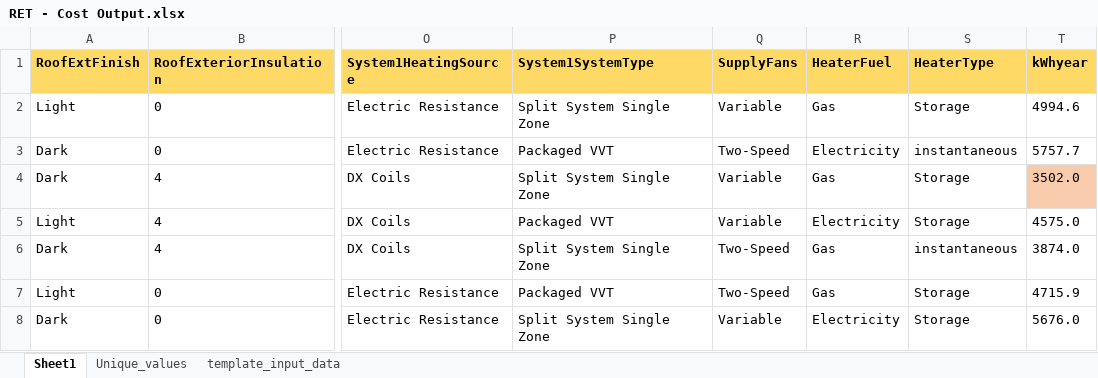
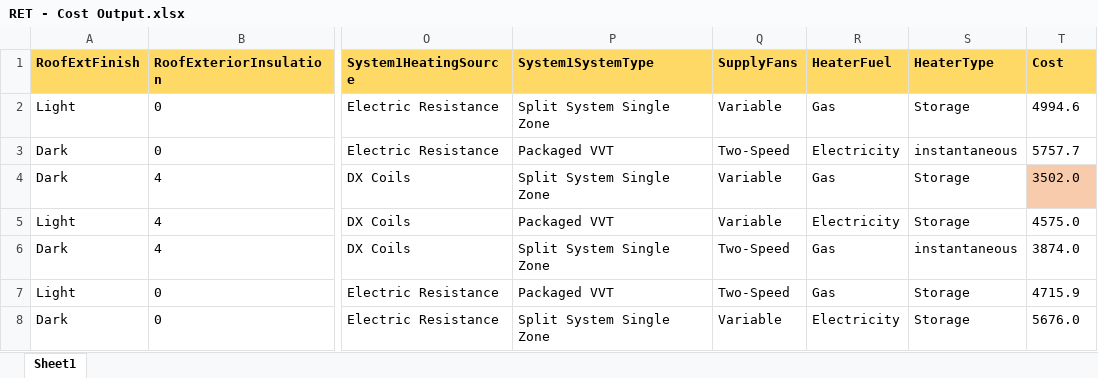
Before and after one commit to Raziye-Aghapour/RET_GreenBuilding, an Excel workbook: RET - Cost Output.xlsx, sheet Sheet1, drawn as a sheet; only a part is shown, gaps mark what is left out; values as stored, in another font and other column widths than the file's, no borders; the diff names each change by its address in the sheet, - before the commit and + after, or states it on an @@ line.

```diff
--- a/RET - Cost Output.xlsx (sheet Sheet1)
+++ b/RET - Cost Output.xlsx (sheet Sheet1)
-sheet tab: Unique_values
-sheet tab: template_input_data
-T1: kWhyear
+T1: Cost
```
